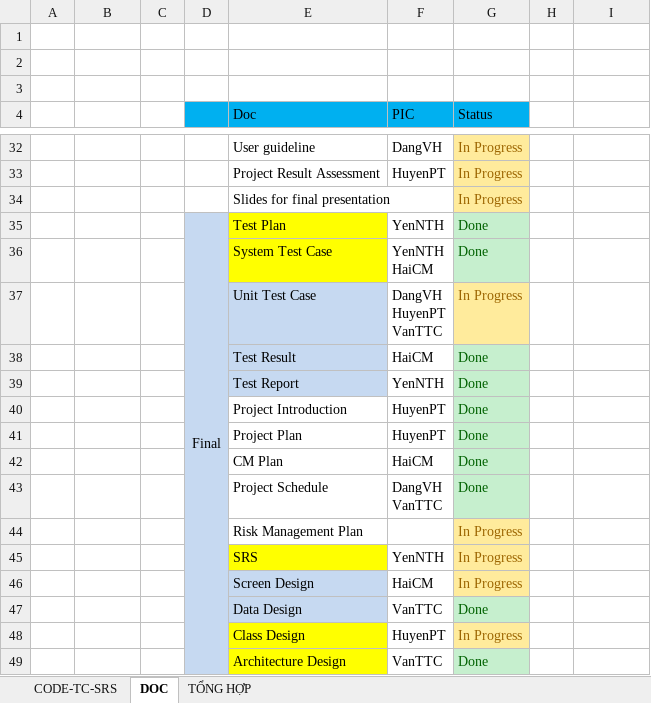
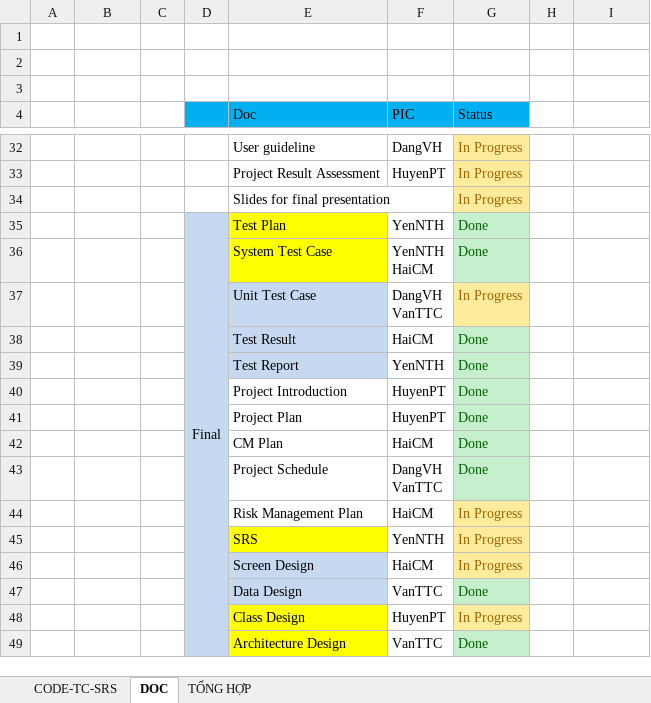
Before and after one commit to sangnvus/201609JS02, an Excel workbook: WIP/Users/HuyenPT/Tiến độ dự án_Coding, Design, TC, SRS.xlsx, sheet DOC, drawn as a sheet; only a part is shown, gaps mark what is left out; values as stored, in another font and other column widths than the file's, no borders; ↵ is a line break in a cell; the diff names each change by its address in the sheet, - before the commit and + after, or states it on an @@ line.

```diff
--- a/WIP/Users/HuyenPT/Tiến độ dự án_Coding, Design, TC, SRS.xlsx (sheet DOC)
+++ b/WIP/Users/HuyenPT/Tiến độ dự án_Coding, Design, TC, SRS.xlsx (sheet DOC)
-F37 (PIC): DangVH ↵ HuyenPT ↵ VanTTC
+F37 (PIC): DangVH ↵ VanTTC
-F44 (PIC): (empty)
+F44 (PIC): HaiCM
```
Also changed, not shown: 12 other files.
